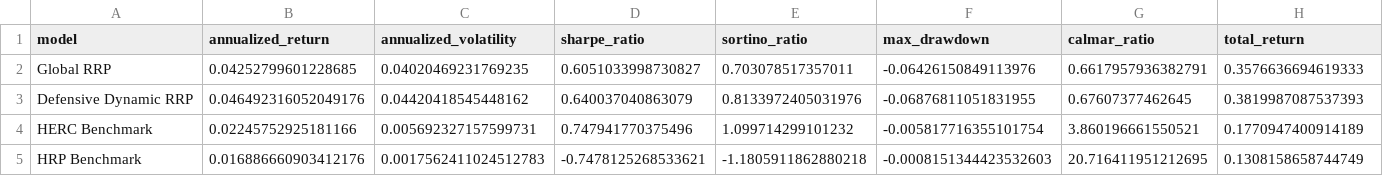
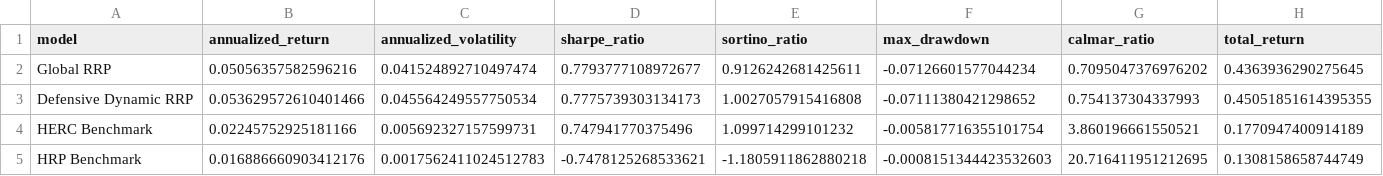
Before and after one commit to ericxuzhesheng/Relaxed-Risk-Parity-Research, a CSV file: results/tables/performance_summary.csv, drawn as a sheet; only a part is shown; the diff covers the shown part only; the diff names each change by its address in the sheet, - before the commit and + after, or states it on an @@ line.

Commit message:
fix: fill cash residual to 日利ETF; raise vol_target to 8%; add min/max risk scale bounds
- backtest.py + dynamic_selection.py: after apply_risk_overlay, allocate any
  uninvested residual (1 - sum(weights)) explicitly to 日利ETF so every
  rebalancing period sums to exactly 100%; removes the silent 0%-return
  cash assumption in the backtest
- risk_overlay.py + utils.py: vol_target 6% -> 8% (raises mean gross
  exposure from ~56% to ~71%); max_risk_scale 1.0 -> 1.20 (allows light
  leverage in calm regimes); add min_risk_scale=0.30 (prevents exposure
  dropping below 30% even in severe risk-off)
- README: fix malformed performance table (was 5 values / 8 columns);
  source all rows from convex_adaptive_performance_summary.csv; add Equal
  Weight and 60/40 benchmark rows; note the cash-fill methodology change
- recompile thesis PDF and regenerate generated_numbers.tex

```diff
--- a/results/tables/performance_summary.csv
+++ b/results/tables/performance_summary.csv
-B2 (annualized_return): 0.04252799601228685
+B2 (annualized_return): 0.05056357582596216
-C2 (annualized_volatility): 0.04020469231769235
+C2 (annualized_volatility): 0.041524892710497474
-D2 (sharpe_ratio): 0.6051033998730827
+D2 (sharpe_ratio): 0.7793777108972677
-E2 (sortino_ratio): 0.703078517357011
+E2 (sortino_ratio): 0.9126242681425611
-F2 (max_drawdown): -0.06426150849113976
+F2 (max_drawdown): -0.07126601577044234
-G2 (calmar_ratio): 0.6617957936382791
+G2 (calmar_ratio): 0.7095047376976202
-H2 (total_return): 0.3576636694619333
+H2 (total_return): 0.4363936290275645
-B3 (annualized_return): 0.046492316052049176
+B3 (annualized_return): 0.053629572610401466
-C3 (annualized_volatility): 0.04420418545448162
+C3 (annualized_volatility): 0.045564249557750534
-D3 (sharpe_ratio): 0.640037040863079
+D3 (sharpe_ratio): 0.7775739303134173
-E3 (sortino_ratio): 0.8133972405031976
+E3 (sortino_ratio): 1.0027057915416808
-F3 (max_drawdown): -0.06876811051831955
+F3 (max_drawdown): -0.07111380421298652
-G3 (calmar_ratio): 0.67607377462645
+G3 (calmar_ratio): 0.754137304337993
-H3 (total_return): 0.3819987087537393
+H3 (total_return): 0.45051851614395355
```
Also changed, not shown: 37 edited cells elsewhere in this file, results/tables/afml_diagnostics.csv, results/tables/parameter_stability.csv, 15 other files.
